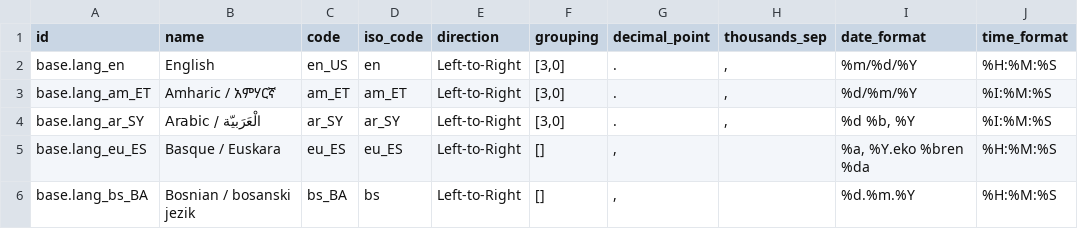
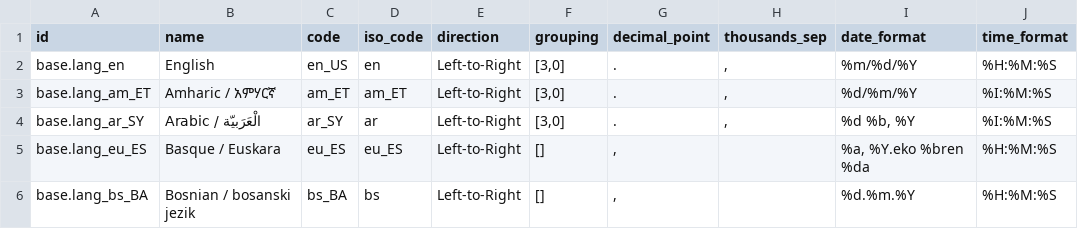
Before and after one commit to cogitoweb/OCB, a CSV file: odoo/addons/base/res/res.lang.csv, drawn as a sheet; only a part is shown; the diff names each change by its address in the sheet, - before the commit and + after, or states it on an @@ line.

Commit message:
[FIX] base: correct Arabic iso_code
The Arabic we use on Transifex is "simple" Arabic, not the one from Syria.
The .po files we synchronise are named 'ar.po', not 'ar_SY.po'

Change the iso_code to match the one we actually use.
transifex module relies on the iso_code to make its URL

```diff
--- a/odoo/addons/base/res/res.lang.csv
+++ b/odoo/addons/base/res/res.lang.csv
-D4 (iso_code): ar_SY
+D4 (iso_code): ar
```
